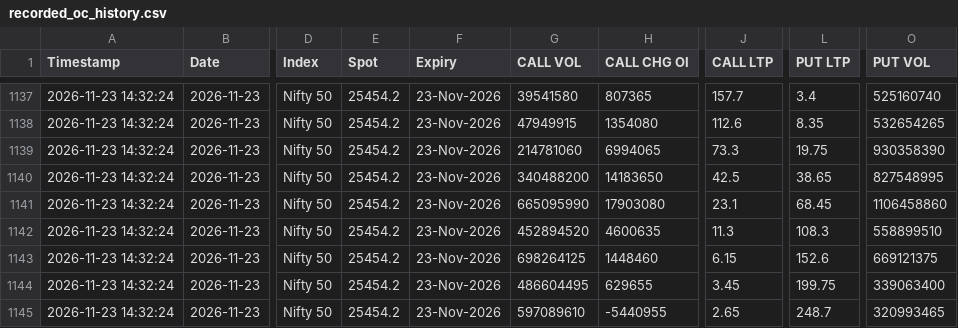
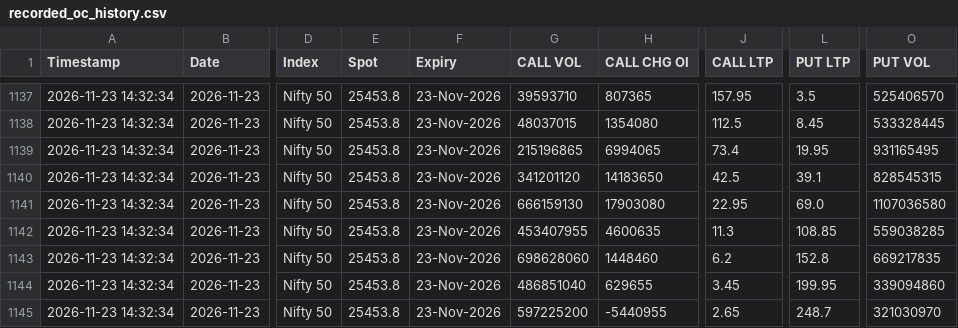
Before and after one commit to sarveshbaghel05/algo-trading-app, a CSV file: recorded_oc_history.csv, drawn as a sheet; only a part is shown, gaps mark what is left out; the diff covers the shown part only; the diff names each change by its address in the sheet, - before the commit and + after, or states it on an @@ line.

```diff
--- a/recorded_oc_history.csv
+++ b/recorded_oc_history.csv
-A1137:A1145 (Timestamp): 2026-11-23 14:32:24
+A1137:A1145 (Timestamp): 2026-11-23 14:32:34
-E1137:E1145 (Spot): 25454.2
+E1137:E1145 (Spot): 25453.8
-G1137 (CALL VOL): 39541580
+G1137 (CALL VOL): 39593710
-J1137 (CALL LTP): 157.7
+J1137 (CALL LTP): 157.95
-L1137 (PUT LTP): 3.4
+L1137 (PUT LTP): 3.5
-O1137 (PUT VOL): 525160740
+O1137 (PUT VOL): 525406570
-G1138 (CALL VOL): 47949915
+G1138 (CALL VOL): 48037015
-J1138 (CALL LTP): 112.6
+J1138 (CALL LTP): 112.5
-L1138 (PUT LTP): 8.35
+L1138 (PUT LTP): 8.45
-O1138 (PUT VOL): 532654265
+O1138 (PUT VOL): 533328445
-G1139 (CALL VOL): 214781060
+G1139 (CALL VOL): 215196865
-J1139 (CALL LTP): 73.3
+J1139 (CALL LTP): 73.4
-L1139 (PUT LTP): 19.75
+L1139 (PUT LTP): 19.95
-O1139 (PUT VOL): 930358390
+O1139 (PUT VOL): 931165495
-G1140 (CALL VOL): 340488200
+G1140 (CALL VOL): 341201120
-L1140 (PUT LTP): 38.65
+L1140 (PUT LTP): 39.1
-O1140 (PUT VOL): 827548995
+O1140 (PUT VOL): 828545315
-G1141 (CALL VOL): 665095990
+G1141 (CALL VOL): 666159130
-J1141 (CALL LTP): 23.1
+J1141 (CALL LTP): 22.95
-L1141 (PUT LTP): 68.45
+L1141 (PUT LTP): 69.0
-O1141 (PUT VOL): 1106458860
+O1141 (PUT VOL): 1107036580
-G1142 (CALL VOL): 452894520
+G1142 (CALL VOL): 453407955
-L1142 (PUT LTP): 108.3
+L1142 (PUT LTP): 108.85
-O1142 (PUT VOL): 558899510
+O1142 (PUT VOL): 559038285
-G1143 (CALL VOL): 698264125
+G1143 (CALL VOL): 698628060
-J1143 (CALL LTP): 6.15
+J1143 (CALL LTP): 6.2
-L1143 (PUT LTP): 152.6
+L1143 (PUT LTP): 152.8
-O1143 (PUT VOL): 669121375
+O1143 (PUT VOL): 669217835
-G1144 (CALL VOL): 486604495
+G1144 (CALL VOL): 486851040
-L1144 (PUT LTP): 199.75
+L1144 (PUT LTP): 199.95
-O1144 (PUT VOL): 339063400
+O1144 (PUT VOL): 339094860
-G1145 (CALL VOL): 597089610
+G1145 (CALL VOL): 597225200
-O1145 (PUT VOL): 320993465
+O1145 (PUT VOL): 321030970
```
Also changed, not shown: 75 edited cells elsewhere in this file.
